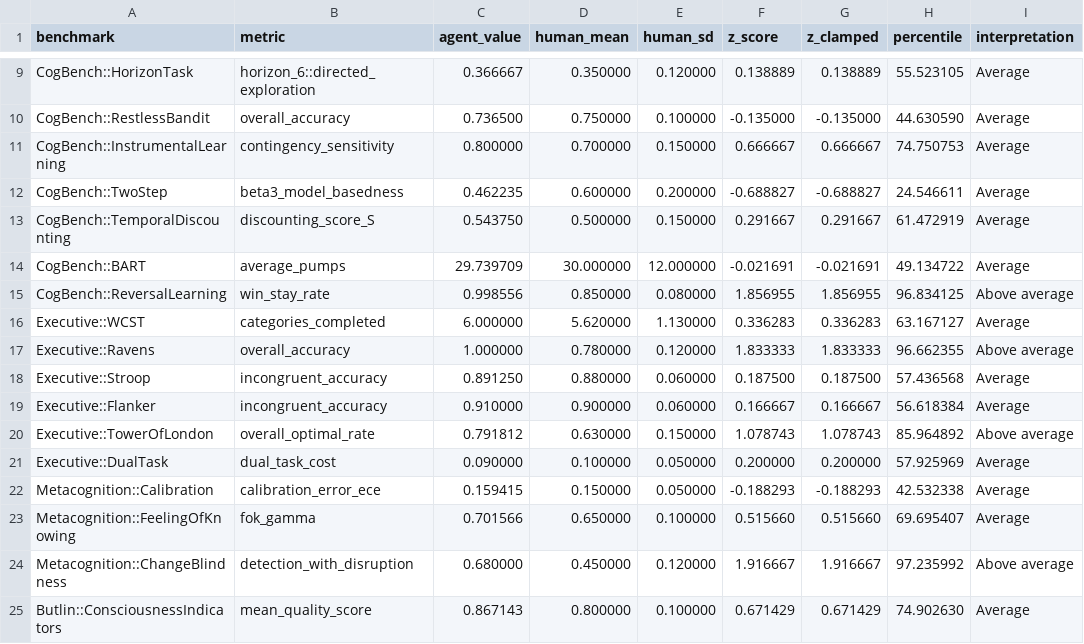
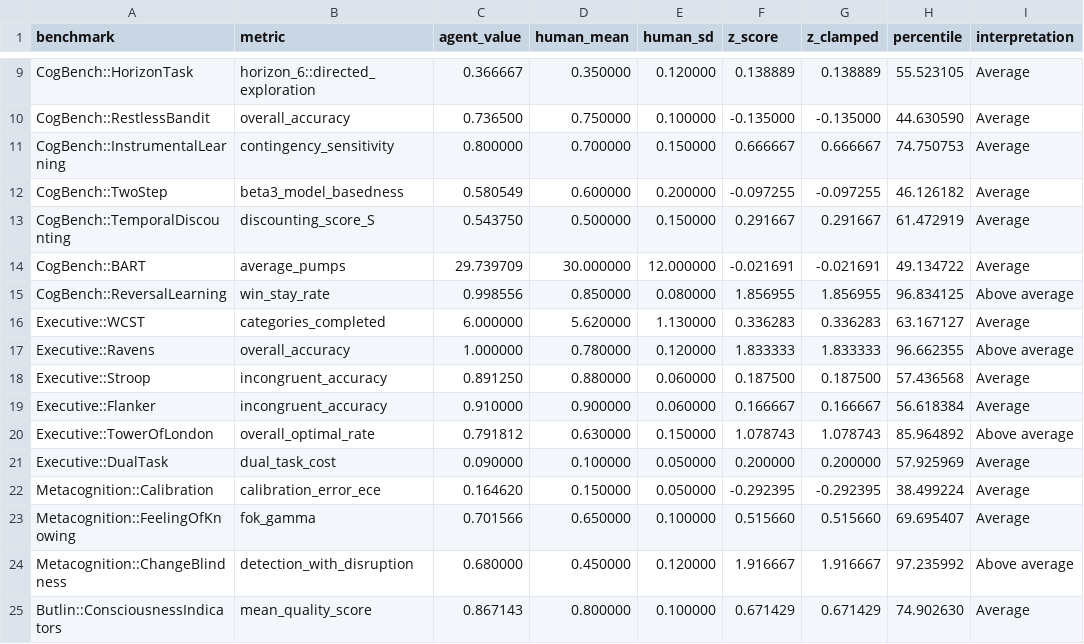
Before and after one commit to Luminous-Dynamics/symthaea, a CSV file: papers/data/psych_bench/normative_zscores.csv, drawn as a sheet; only a part is shown, gaps mark what is left out.

```diff
--- a/papers/data/psych_bench/normative_zscores.csv
+++ b/papers/data/psych_bench/normative_zscores.csv
@@ -11,3 +11,3 @@ CogBench::RestlessBandit,overall_accuracy,0.736500,0.750000,0.100000,-0.135000,-
 CogBench::InstrumentalLearning,contingency_sensitivity,0.800000,0.700000,0.150000,0.666667,0.666667,74.750753,Average
-CogBench::TwoStep,beta3_model_basedness,0.462235,0.600000,0.200000,-0.688827,-0.688827,24.546611,Average
+CogBench::TwoStep,beta3_model_basedness,0.580549,0.600000,0.200000,-0.097255,-0.097255,46.126182,Average
 CogBench::TemporalDiscounting,discounting_score_S,0.543750,0.500000,0.150000,0.291667,0.291667,61.472919,Average
@@ -21,3 +21,3 @@ Executive::TowerOfLondon,overall_optimal_rate,0.791812,0.630000,0.150000,1.07874
 Executive::DualTask,dual_task_cost,0.090000,0.100000,0.050000,0.200000,0.200000,57.925969,Average
-Metacognition::Calibration,calibration_error_ece,0.159415,0.150000,0.050000,-0.188293,-0.188293,42.532338,Average
+Metacognition::Calibration,calibration_error_ece,0.164620,0.150000,0.050000,-0.292395,-0.292395,38.499224,Average
 Metacognition::FeelingOfKnowing,fok_gamma,0.701566,0.650000,0.100000,0.515660,0.515660,69.695407,Average
```
Also changed, not shown: papers/data/psych_bench/cognitive_profile.csv, 2 other files.
